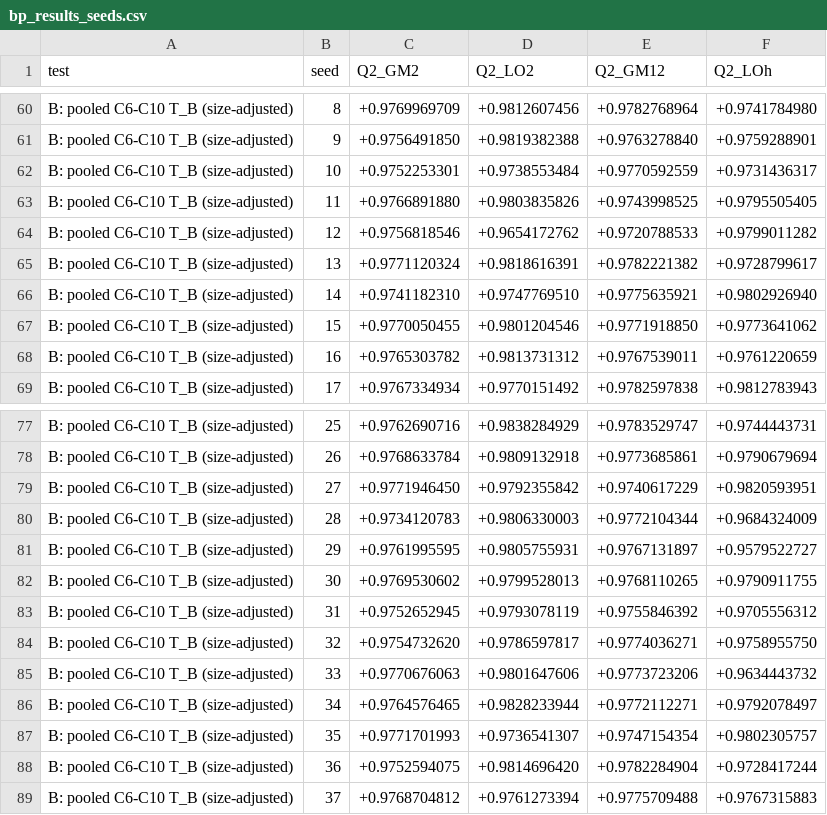
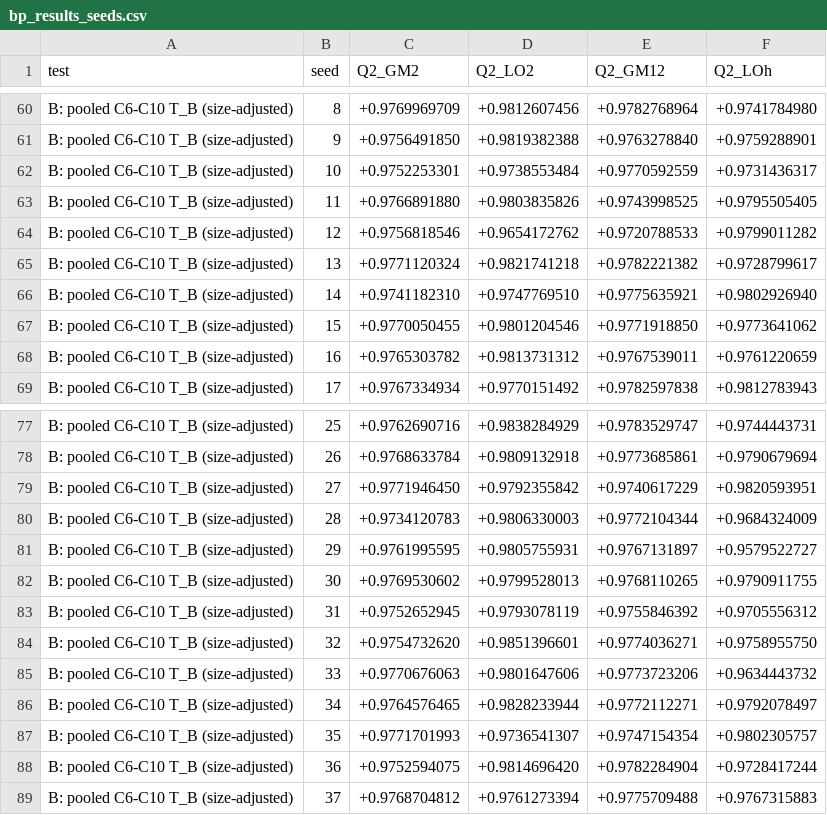
Before and after one commit to Singati2/LOYOLA-PAPER, a CSV file: external/bp/bp_results_seeds.csv, drawn as a sheet; only a part is shown, gaps mark what is left out.

Commit message:
v40.28: fixes from four independent reviews
Rank guard in press_size made scale invariant (standardized n_C, SVD test);
Test B LO2 median 0.979976 -> 0.980014, other outputs unchanged.
Remark on the affine dimension of degree-pair counts (7, 7, 8) and the
octane collision error floor (SSE 2.925, RMSE 0.403), with a check script.
Nonane 3-ethyl-4-methylhexane T_B conflict sensitivity (verdict MIXED in all
three cases). Rada 2026 Example 3 scope, Remark 3.7 and 3.10 wording, Thm 3.3
hypothesis, termwise-bound scope, Lean scope, secondary Test B question.
DATA/boiling_points_structures.csv with InChI skeletons and degree pairs.
Extras lock file, REPRODUCE table map, interval-arithmetic Lemma 1 witness.
Full suite ALL PASS (verification_logs/v40.28).

```diff
--- a/external/bp/bp_results_seeds.csv
+++ b/external/bp/bp_results_seeds.csv
@@ -64,3 +64,3 @@ B: pooled C6-C10 T_B (size-adjusted),11,+0.9766891880,+0.9803835826,+0.974399852
 B: pooled C6-C10 T_B (size-adjusted),12,+0.9756818546,+0.9654172762,+0.9720788533,+0.9799011282
-B: pooled C6-C10 T_B (size-adjusted),13,+0.9771120324,+0.9818616391,+0.9782221382,+0.9728799617
+B: pooled C6-C10 T_B (size-adjusted),13,+0.9771120324,+0.9821741218,+0.9782221382,+0.9728799617
 B: pooled C6-C10 T_B (size-adjusted),14,+0.9741182310,+0.9747769510,+0.9775635921,+0.9802926940
@@ -83,3 +83,3 @@ B: pooled C6-C10 T_B (size-adjusted),30,+0.9769530602,+0.9799528013,+0.976811026
 B: pooled C6-C10 T_B (size-adjusted),31,+0.9752652945,+0.9793078119,+0.9755846392,+0.9705556312
-B: pooled C6-C10 T_B (size-adjusted),32,+0.9754732620,+0.9786597817,+0.9774036271,+0.9758955750
+B: pooled C6-C10 T_B (size-adjusted),32,+0.9754732620,+0.9851396601,+0.9774036271,+0.9758955750
 B: pooled C6-C10 T_B (size-adjusted),33,+0.9770676063,+0.9801647606,+0.9773723206,+0.9634443732
```
Also changed, not shown: external/bp/bp_results_summary.csv, 33 other files.
